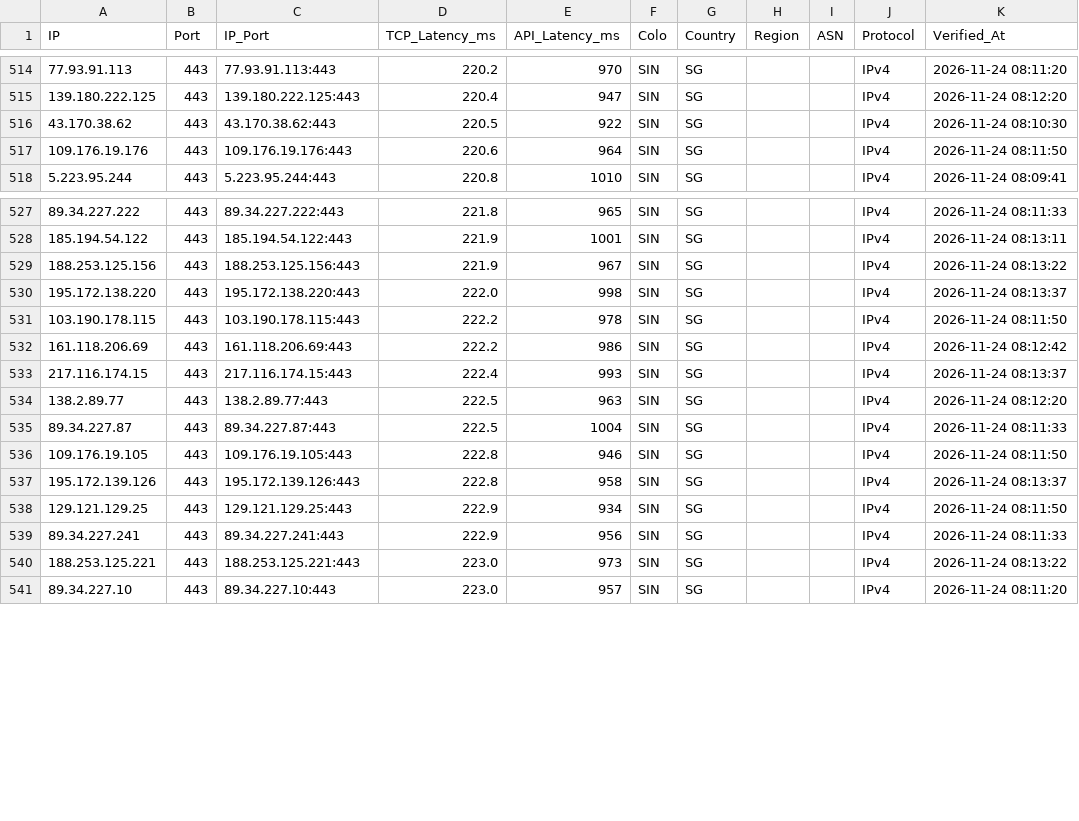
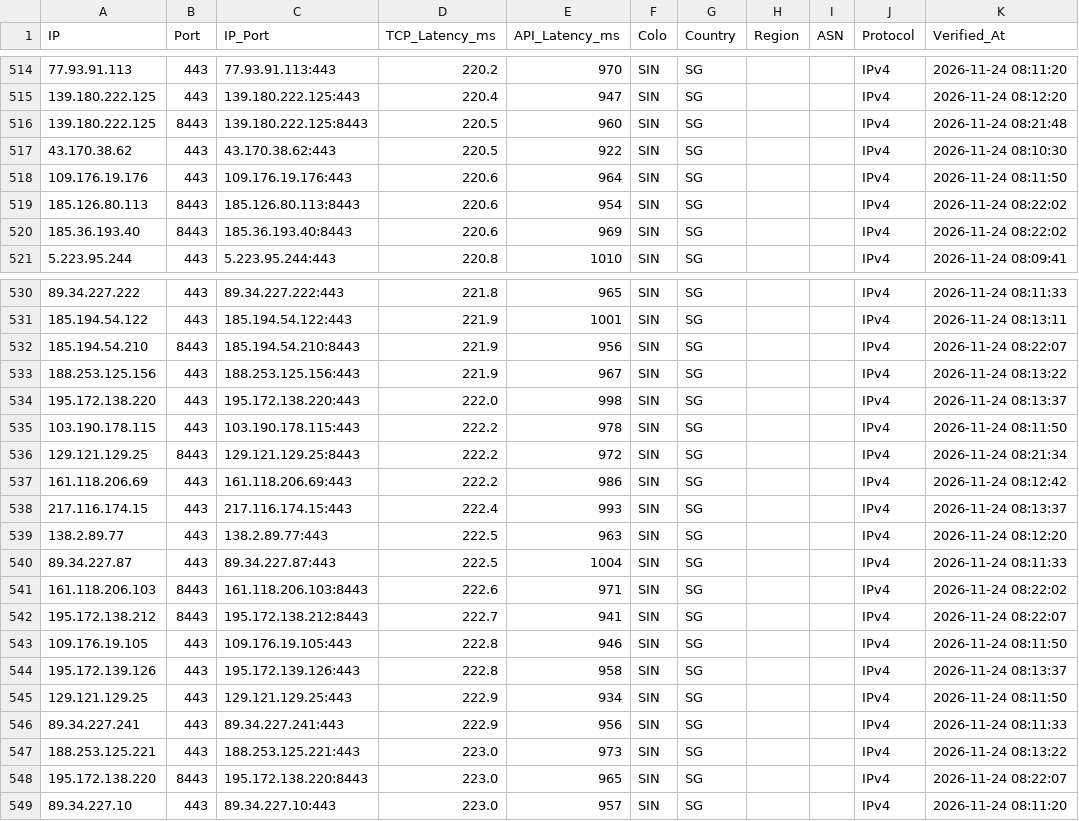
Before and after one commit to hjnzx01/ce-shi-1, a CSV file: output/cf_verified.csv, drawn as a sheet; only a part is shown, gaps mark what is left out; the diff covers the shown part only.

```diff
--- a/output/cf_verified.csv
+++ b/output/cf_verified.csv
@@ -515,4 +515,7 @@ IP,Port,IP_Port,TCP_Latency_ms,API_Latency_ms,Colo,Country,Region,ASN,Protocol,V
 139.180.222.125,443,139.180.222.125:443,220.4,947,SIN,SG,,,IPv4,2026-11-24 08:12:20
+139.180.222.125,8443,139.180.222.125:8443,220.5,960,SIN,SG,,,IPv4,2026-11-24 08:21:48
 43.170.38.62,443,43.170.38.62:443,220.5,922,SIN,SG,,,IPv4,2026-11-24 08:10:30
 109.176.19.176,443,109.176.19.176:443,220.6,964,SIN,SG,,,IPv4,2026-11-24 08:11:50
+185.126.80.113,8443,185.126.80.113:8443,220.6,954,SIN,SG,,,IPv4,2026-11-24 08:22:02
+185.36.193.40,8443,185.36.193.40:8443,220.6,969,SIN,SG,,,IPv4,2026-11-24 08:22:02
 5.223.95.244,443,5.223.95.244:443,220.8,1010,SIN,SG,,,IPv4,2026-11-24 08:09:41
@@ -528,2 +531,3 @@ IP,Port,IP_Port,TCP_Latency_ms,API_Latency_ms,Colo,Country,Region,ASN,Protocol,V
 185.194.54.122,443,185.194.54.122:443,221.9,1001,SIN,SG,,,IPv4,2026-11-24 08:13:11
+185.194.54.210,8443,185.194.54.210:8443,221.9,956,SIN,SG,,,IPv4,2026-11-24 08:22:07
 188.253.125.156,443,188.253.125.156:443,221.9,967,SIN,SG,,,IPv4,2026-11-24 08:13:22
@@ -531,2 +535,3 @@ IP,Port,IP_Port,TCP_Latency_ms,API_Latency_ms,Colo,Country,Region,ASN,Protocol,V
 103.190.178.115,443,103.190.178.115:443,222.2,978,SIN,SG,,,IPv4,2026-11-24 08:11:50
+129.121.129.25,8443,129.121.129.25:8443,222.2,972,SIN,SG,,,IPv4,2026-11-24 08:21:34
 161.118.206.69,443,161.118.206.69:443,222.2,986,SIN,SG,,,IPv4,2026-11-24 08:12:42
@@ -535,2 +540,4 @@ IP,Port,IP_Port,TCP_Latency_ms,API_Latency_ms,Colo,Country,Region,ASN,Protocol,V
 89.34.227.87,443,89.34.227.87:443,222.5,1004,SIN,SG,,,IPv4,2026-11-24 08:11:33
+161.118.206.103,8443,161.118.206.103:8443,222.6,971,SIN,SG,,,IPv4,2026-11-24 08:22:02
+195.172.138.212,8443,195.172.138.212:8443,222.7,941,SIN,SG,,,IPv4,2026-11-24 08:22:07
 109.176.19.105,443,109.176.19.105:443,222.8,946,SIN,SG,,,IPv4,2026-11-24 08:11:50
@@ -540,2 +547,3 @@ IP,Port,IP_Port,TCP_Latency_ms,API_Latency_ms,Colo,Country,Region,ASN,Protocol,V
 188.253.125.221,443,188.253.125.221:443,223.0,973,SIN,SG,,,IPv4,2026-11-24 08:13:22
+195.172.138.220,8443,195.172.138.220:8443,223.0,965,SIN,SG,,,IPv4,2026-11-24 08:22:07
 89.34.227.10,443,89.34.227.10:443,223.0,957,SIN,SG,,,IPv4,2026-11-24 08:11:20
```
Also changed, not shown: 5 added rows elsewhere in this file, 4 other files.
